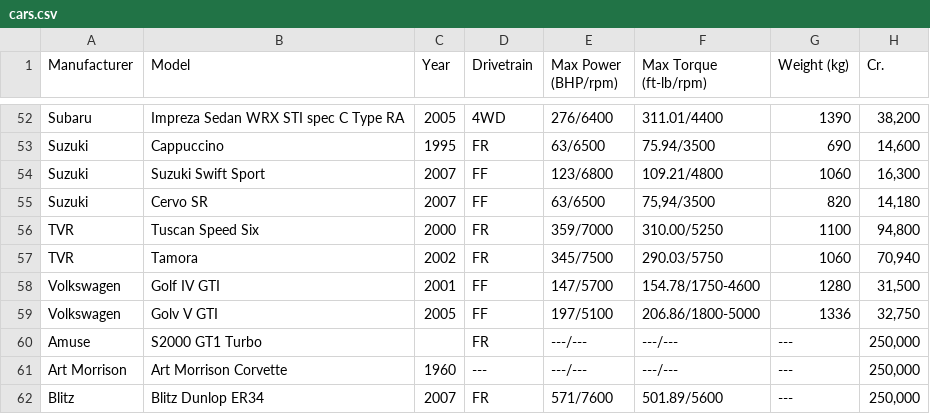
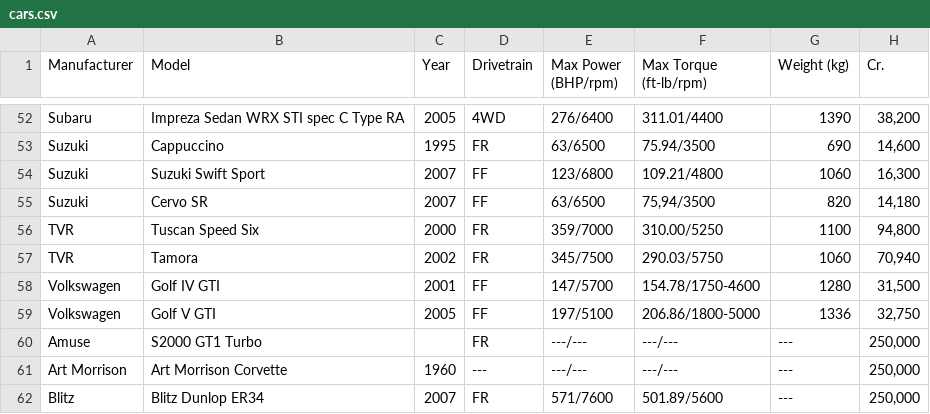
Before and after one commit to cncplyr/datasets-games, a CSV file: ps3/gran-turismo-5-prologue/cars.csv, drawn as a sheet; only a part is shown, gaps mark what is left out.

Commit message:
Update cars.csv

```diff
--- a/ps3/gran-turismo-5-prologue/cars.csv
+++ b/ps3/gran-turismo-5-prologue/cars.csv
@@ -58,3 +58,3 @@ TVR,Tamora,2002,FR,345/7500,290.03/5750,1060,"70,940"
 Volkswagen,Golf IV GTI,2001,FF,147/5700,154.78/1750-4600,1280,"31,500"
-Volkswagen,Golv V GTI,2005,FF,197/5100,206.86/1800-5000,1336,"32,750"
+Volkswagen,Golf V GTI,2005,FF,197/5100,206.86/1800-5000,1336,"32,750"
 Amuse,S2000 GT1 Turbo,,FR,---/---,---/---,---,"250,000"
```
